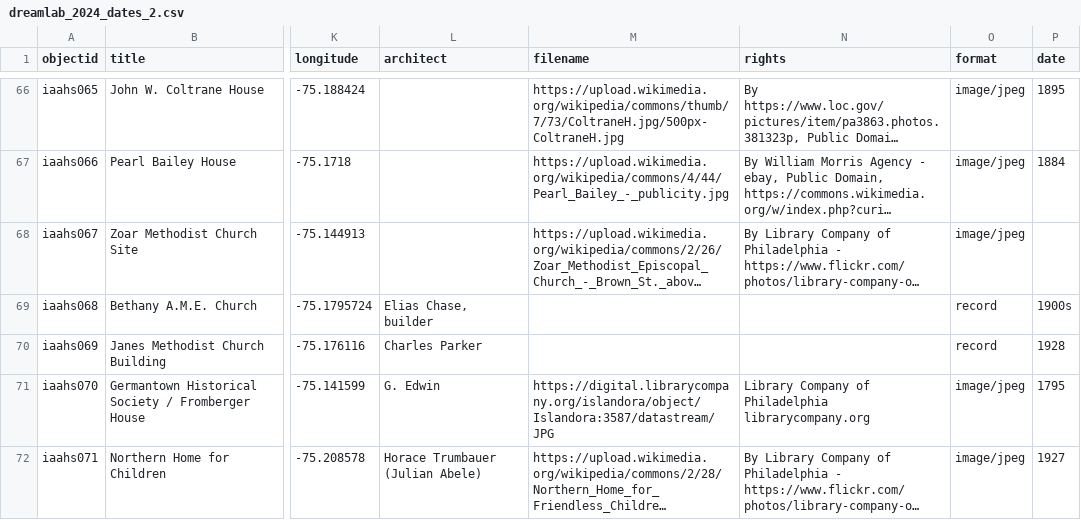
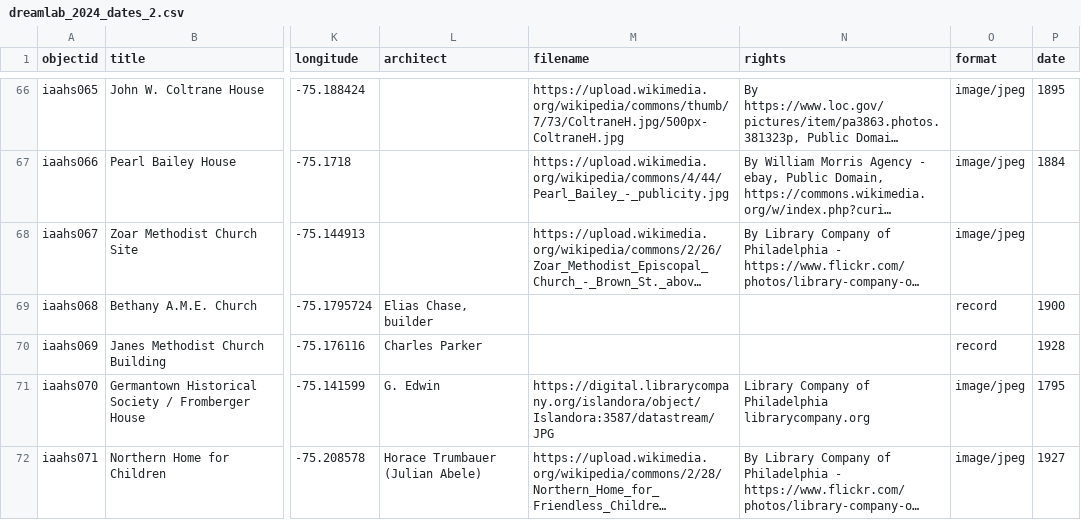
Before and after one commit to eliramos03/collectionbuilder-gh-dreamlab2024, a CSV file: _data/dreamlab_2024_dates_2.csv, drawn as a sheet; only a part is shown, gaps mark what is left out; long unchanged cells end in …; the diff names each change by its address in the sheet, - before the commit and + after, or states it on an @@ line.

Commit message:
Update dreamlab_2024_dates_2.csv

```diff
--- a/_data/dreamlab_2024_dates_2.csv
+++ b/_data/dreamlab_2024_dates_2.csv
-P69 (date): 1900s
+P69 (date): 1900
```
